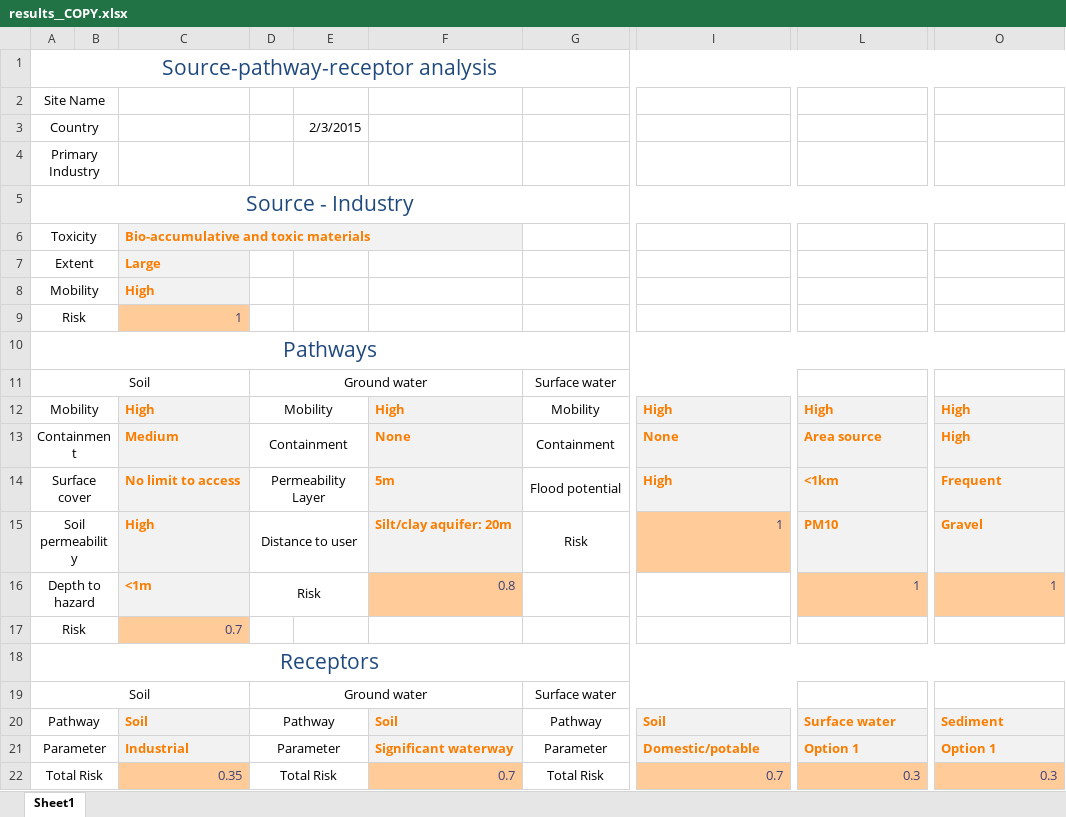
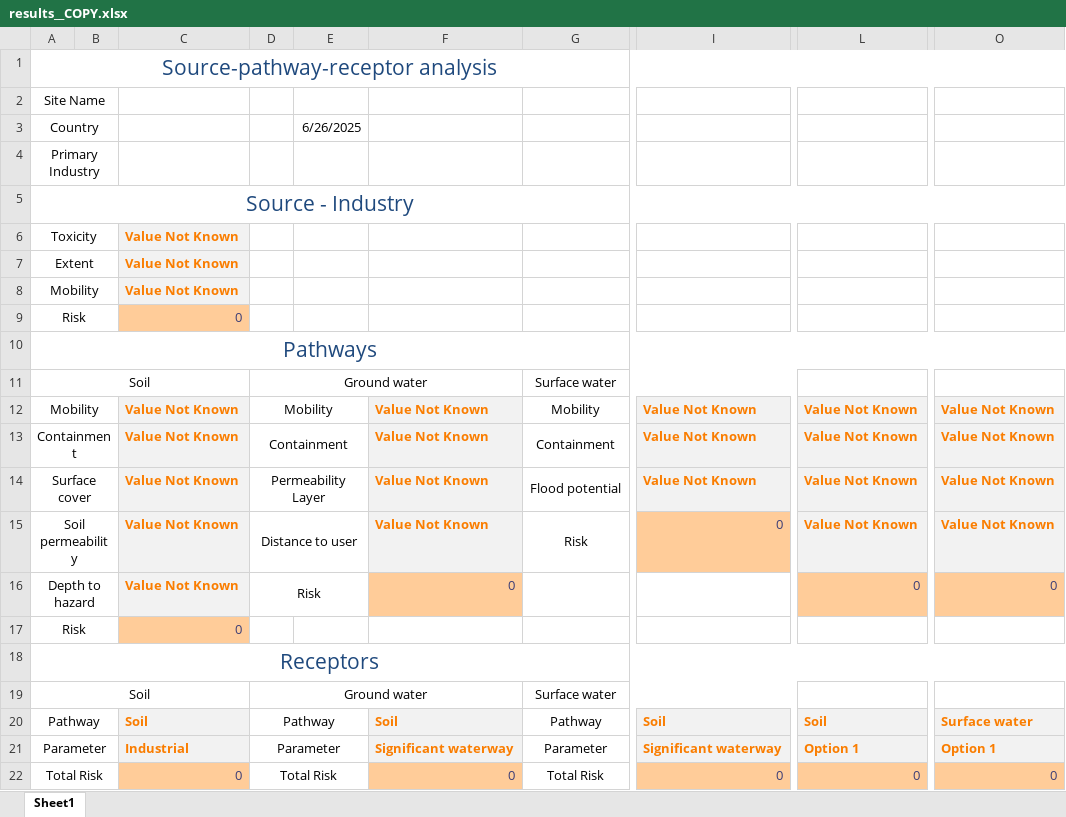
Before and after one commit to GMECH7/rss_islandr, an Excel workbook: rss_islandr/templates/results__COPY.xlsx, sheet Sheet1, drawn as a sheet; only a part is shown, gaps mark what is left out; values as stored, in another font and other column widths than the file's, no borders; the diff names each change by its address in the sheet, - before the commit and + after, or states it on an @@ line.

```diff
--- a/rss_islandr/templates/results__COPY.xlsx (sheet Sheet1)
+++ b/rss_islandr/templates/results__COPY.xlsx (sheet Sheet1)
-E3: 2/3/2015
+E3: 6/26/2025
-C6: Bio-accumulative and toxic materials
+C6: Value Not Known
-C7: Large
+C7: Value Not Known
-C8: High
+C8: Value Not Known
-C9: 1
+C9: 0
-C12: High
+C12: Value Not Known
-F12: High
+F12: Value Not Known
-I12: High
+I12: Value Not Known
-L12: High
+L12: Value Not Known
-O12:O13: High
+O12:O13: Value Not Known
-C13: Medium
+C13: Value Not Known
-F13: None
+F13: Value Not Known
-I13: None
+I13: Value Not Known
-L13: Area source
+L13: Value Not Known
-C14: No limit to access
+C14: Value Not Known
-F14: 5m
+F14: Value Not Known
-I14: High
+I14: Value Not Known
-L14: <1km
+L14: Value Not Known
-O14: Frequent
+O14: Value Not Known
-C15: High
+C15: Value Not Known
-F15: Silt/clay aquifer: 20m
+F15: Value Not Known
-I15: 1
+I15: 0
-L15: PM10
+L15: Value Not Known
-O15: Gravel
+O15: Value Not Known
-C16: <1m
+C16: Value Not Known
-F16: 0.8
+F16: 0
-L16: 1
+L16: 0
-O16: 1
+O16: 0
-C17: 0.7
+C17: 0
-L20: Surface water
+L20: Soil
-O20: Sediment
+O20: Surface water
-I21: Domestic/potable
+I21: Significant waterway
-C22: 0.35
+C22: 0
-F22: 0.7
+F22: 0
-I22: 0.7
+I22: 0
-L22: 0.3
+L22: 0
-O22: 0.3
+O22: 0
```
Also changed, not shown: 7 other files.
